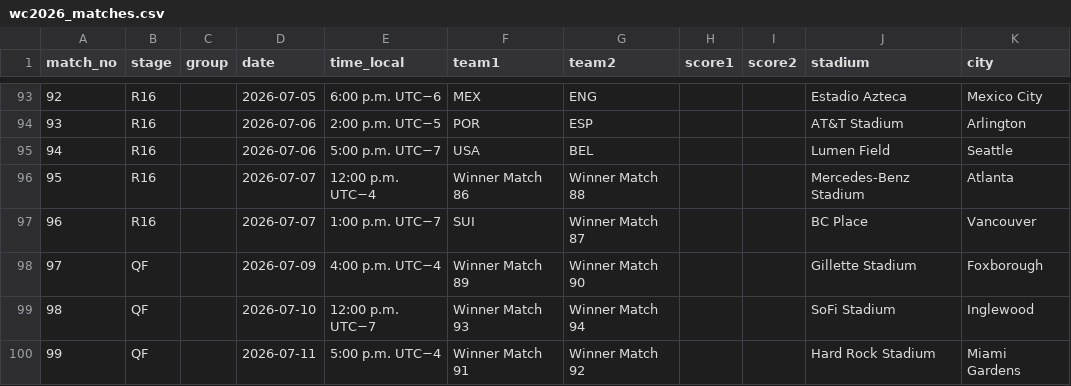
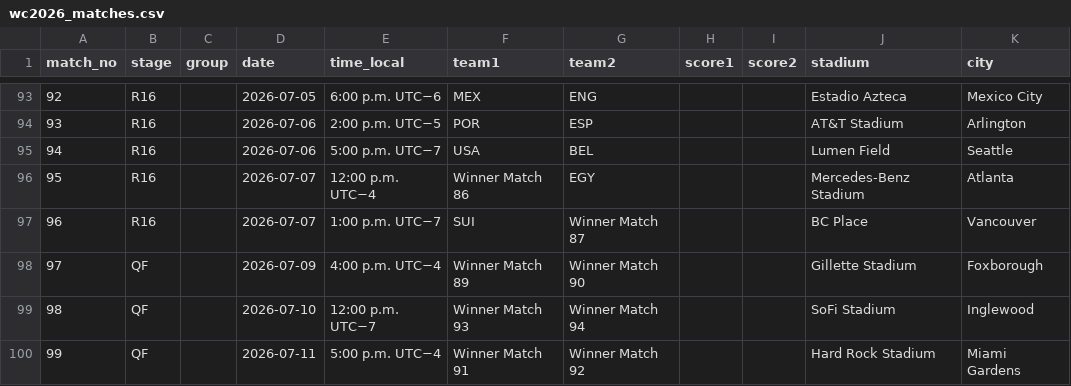
Before and after one commit to scalonico/mundial26, a CSV file: data/wc2026_matches.csv, drawn as a sheet; only a part is shown, gaps mark what is left out.

```diff
--- a/data/wc2026_matches.csv
+++ b/data/wc2026_matches.csv
@@ -95,3 +95,3 @@ match_no,stage,group,date,time_local,team1,team2,score1,score2,stadium,city
 94,R16,,2026-07-06,5:00 p.m. UTC−7,USA,BEL,,,Lumen Field,Seattle
-95,R16,,2026-07-07,12:00 p.m. UTC−4,Winner Match 86,Winner Match 88,,,Mercedes-Benz Stadium,Atlanta
+95,R16,,2026-07-07,12:00 p.m. UTC−4,Winner Match 86,EGY,,,Mercedes-Benz Stadium,Atlanta
 96,R16,,2026-07-07,1:00 p.m. UTC−7,SUI,Winner Match 87,,,BC Place,Vancouver
```
